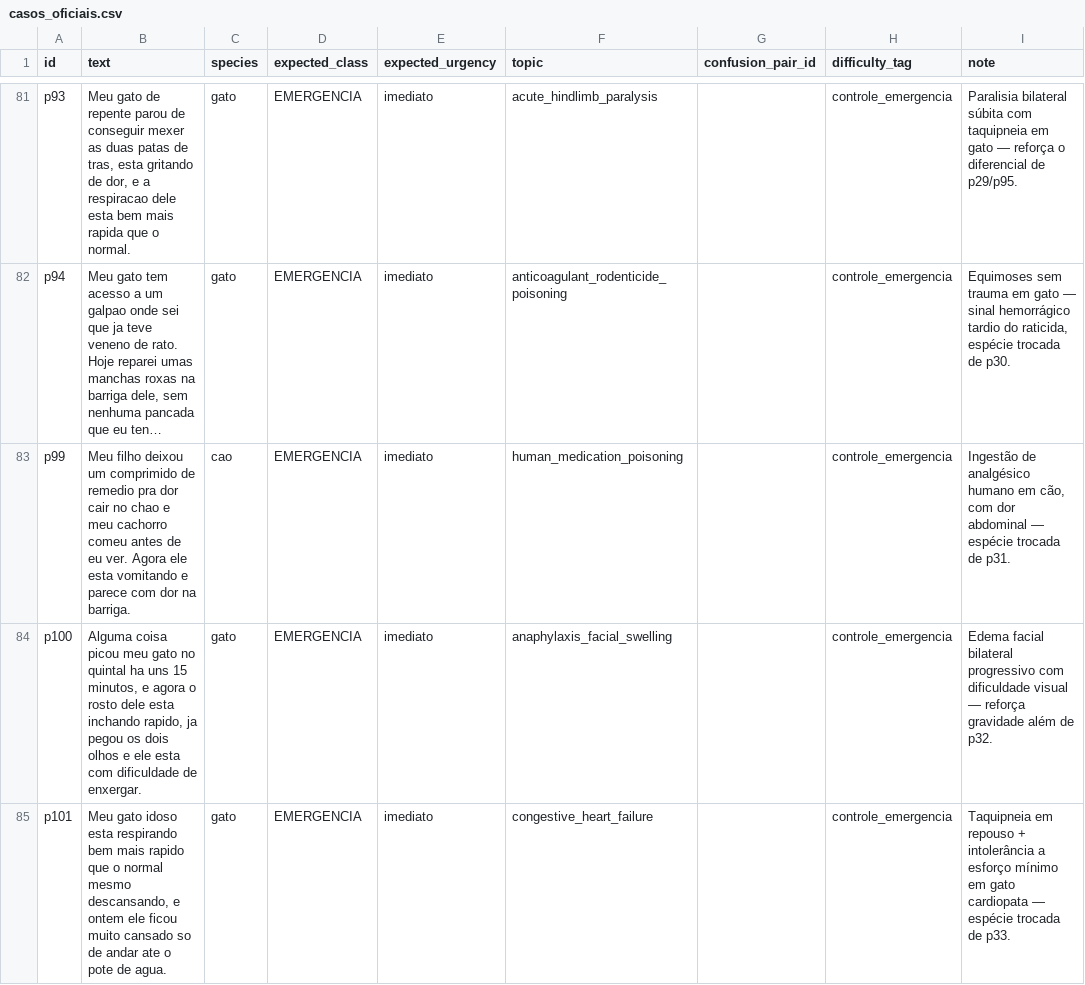
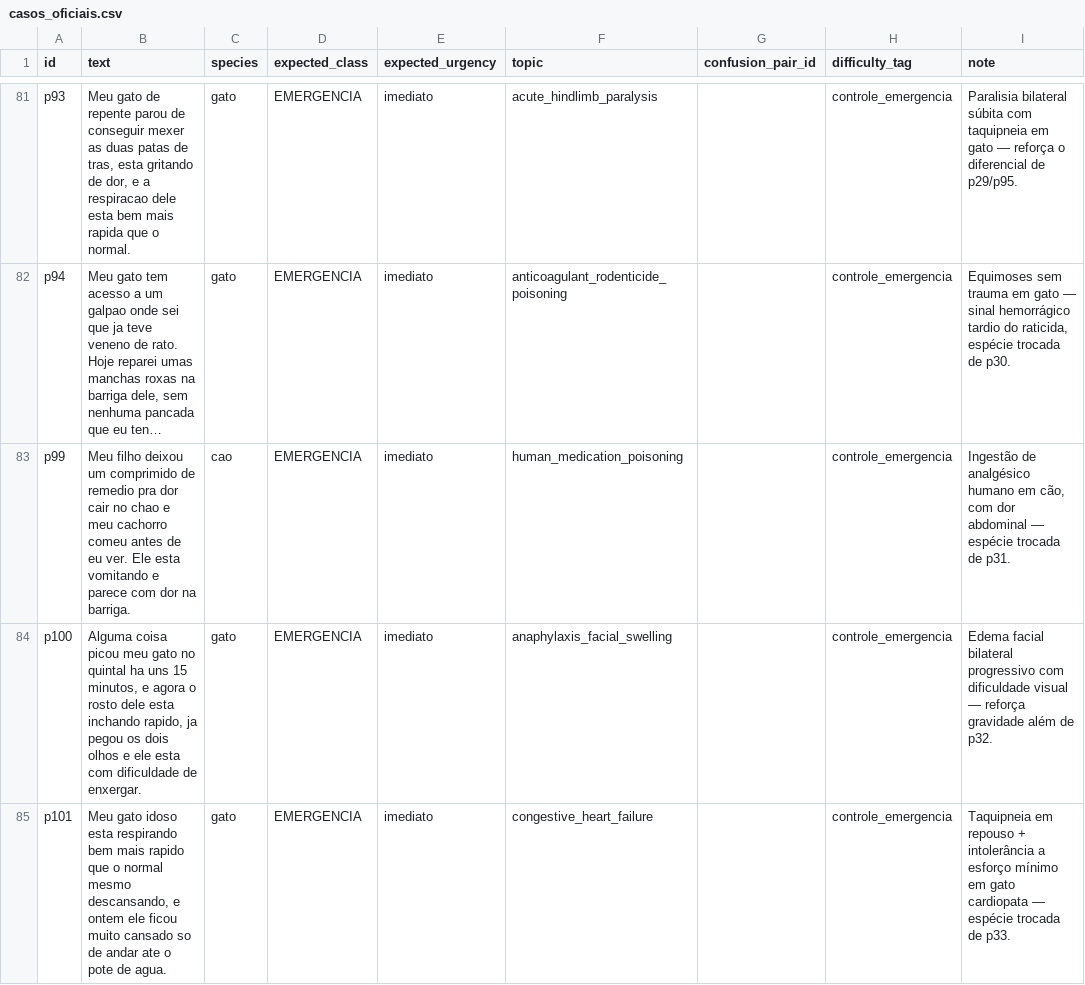
Before and after one commit to vinizika/tcc, a CSV file: data/prova/casos_oficiais.csv, drawn as a sheet; only a part is shown, gaps mark what is left out; long unchanged cells end in …; the diff covers the shown part only; the diff names each change by its address in the sheet, - before the commit and + after, or states it on an @@ line.

```diff
--- a/data/prova/casos_oficiais.csv
+++ b/data/prova/casos_oficiais.csv
-B83 (text): …eu ver. Agora ele esta vomitando…
+B83 (text): …eu ver. Ele esta vomitando…
```
Also changed, not shown: 19 edited cells elsewhere in this file, 10 other files.
